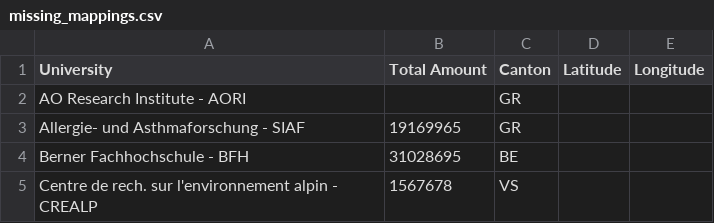
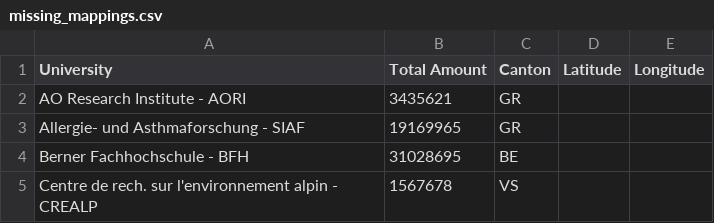
Before and after one commit to vidit09/ada-homework, a CSV file: 03 - Interactive Viz/missing_mappings.csv, drawn as a sheet; only a part is shown.

```diff
--- a/03 - Interactive Viz/missing_mappings.csv
+++ b/03 - Interactive Viz/missing_mappings.csv
@@ -1,3 +1,3 @@
 University,Total Amount,Canton,Latitude,Longitude
-AO Research Institute - AORI,,GR,,
+AO Research Institute - AORI,3435621,GR,,
 Allergie- und Asthmaforschung - SIAF,19169965,GR,,
```
Also changed, not shown: 4 other files.
